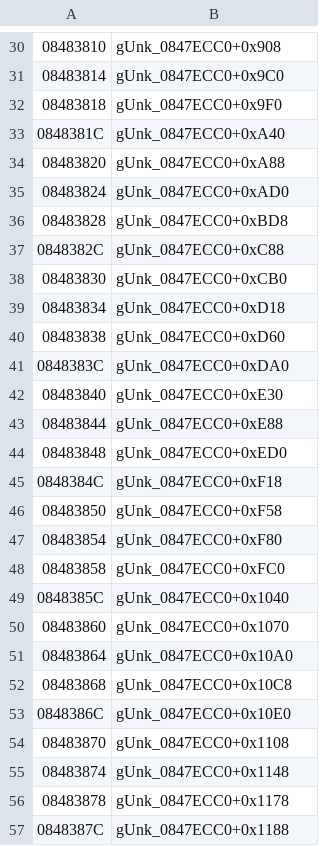
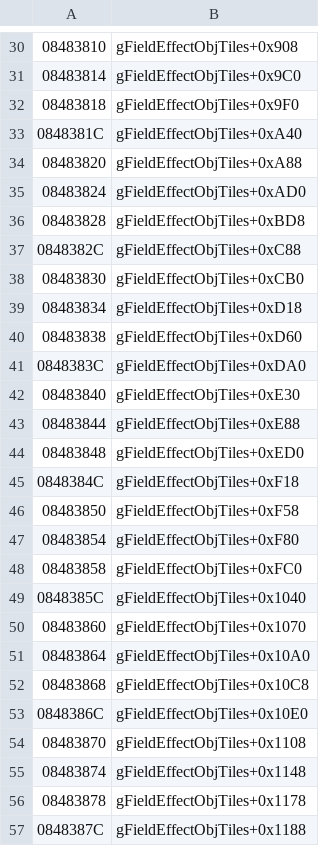
Before and after one commit to rommerhacks/medabots-rokusho, a TSV file: config/data_ptrs/data_data_08480000.tsv, drawn as a sheet; only a part is shown, gaps mark what is left out; the diff covers the shown part only.

```diff
--- a/config/data_ptrs/data_data_08480000.tsv
+++ b/config/data_ptrs/data_data_08480000.tsv
@@ -30,28 +30,28 @@
-08483810	gUnk_0847ECC0+0x908
-08483814	gUnk_0847ECC0+0x9C0
-08483818	gUnk_0847ECC0+0x9F0
-0848381C	gUnk_0847ECC0+0xA40
-08483820	gUnk_0847ECC0+0xA88
-08483824	gUnk_0847ECC0+0xAD0
-08483828	gUnk_0847ECC0+0xBD8
-0848382C	gUnk_0847ECC0+0xC88
-08483830	gUnk_0847ECC0+0xCB0
-08483834	gUnk_0847ECC0+0xD18
-08483838	gUnk_0847ECC0+0xD60
-0848383C	gUnk_0847ECC0+0xDA0
-08483840	gUnk_0847ECC0+0xE30
-08483844	gUnk_0847ECC0+0xE88
-08483848	gUnk_0847ECC0+0xED0
-0848384C	gUnk_0847ECC0+0xF18
-08483850	gUnk_0847ECC0+0xF58
-08483854	gUnk_0847ECC0+0xF80
-08483858	gUnk_0847ECC0+0xFC0
-0848385C	gUnk_0847ECC0+0x1040
-08483860	gUnk_0847ECC0+0x1070
-08483864	gUnk_0847ECC0+0x10A0
-08483868	gUnk_0847ECC0+0x10C8
-0848386C	gUnk_0847ECC0+0x10E0
-08483870	gUnk_0847ECC0+0x1108
-08483874	gUnk_0847ECC0+0x1148
-08483878	gUnk_0847ECC0+0x1178
-0848387C	gUnk_0847ECC0+0x1188
+08483810	gFieldEffectObjTiles+0x908
+08483814	gFieldEffectObjTiles+0x9C0
+08483818	gFieldEffectObjTiles+0x9F0
+0848381C	gFieldEffectObjTiles+0xA40
+08483820	gFieldEffectObjTiles+0xA88
+08483824	gFieldEffectObjTiles+0xAD0
+08483828	gFieldEffectObjTiles+0xBD8
+0848382C	gFieldEffectObjTiles+0xC88
+08483830	gFieldEffectObjTiles+0xCB0
+08483834	gFieldEffectObjTiles+0xD18
+08483838	gFieldEffectObjTiles+0xD60
+0848383C	gFieldEffectObjTiles+0xDA0
+08483840	gFieldEffectObjTiles+0xE30
+08483844	gFieldEffectObjTiles+0xE88
+08483848	gFieldEffectObjTiles+0xED0
+0848384C	gFieldEffectObjTiles+0xF18
+08483850	gFieldEffectObjTiles+0xF58
+08483854	gFieldEffectObjTiles+0xF80
+08483858	gFieldEffectObjTiles+0xFC0
+0848385C	gFieldEffectObjTiles+0x1040
+08483860	gFieldEffectObjTiles+0x1070
+08483864	gFieldEffectObjTiles+0x10A0
+08483868	gFieldEffectObjTiles+0x10C8
+0848386C	gFieldEffectObjTiles+0x10E0
+08483870	gFieldEffectObjTiles+0x1108
+08483874	gFieldEffectObjTiles+0x1148
+08483878	gFieldEffectObjTiles+0x1178
+0848387C	gFieldEffectObjTiles+0x1188
```
Also changed, not shown: 30 edited cells elsewhere in this file, config/data_ptrs/data_data_083AB9D0.tsv, 10 other files.
